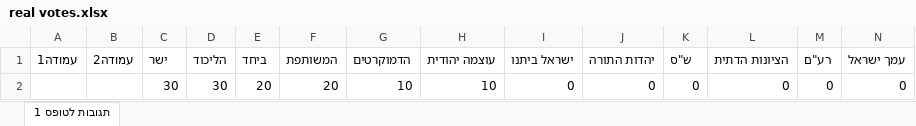
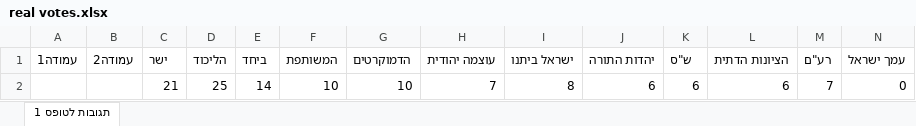
Before and after one commit to avelad5/election-dashboard, an Excel workbook: real votes.xlsx, sheet תגובות לטופס 1, drawn as a sheet; only a part is shown; values as stored, in another font and other column widths than the file's, no borders; table styles not drawn; removed rows and columns are numbered as before the commit, all else as after; rows hold the shown columns only; the diff names each change by its address in the sheet, - before the commit and + after, or states it on an @@ line.

Commit message:
Add files via upload

```diff
--- a/real votes.xlsx (sheet תגובות לטופס 1)
+++ b/real votes.xlsx (sheet תגובות לטופס 1)
-row 2:  |  | 30 | 30 | 20 | 20 | 10 | 10 | 0 | 0 | 0 | 0 | 0 | 0
+row 2:  |  | 21 | 25 | 14 | 10 | 10 | 7 | 8 | 6 | 6 | 6 | 7 | 0
```
